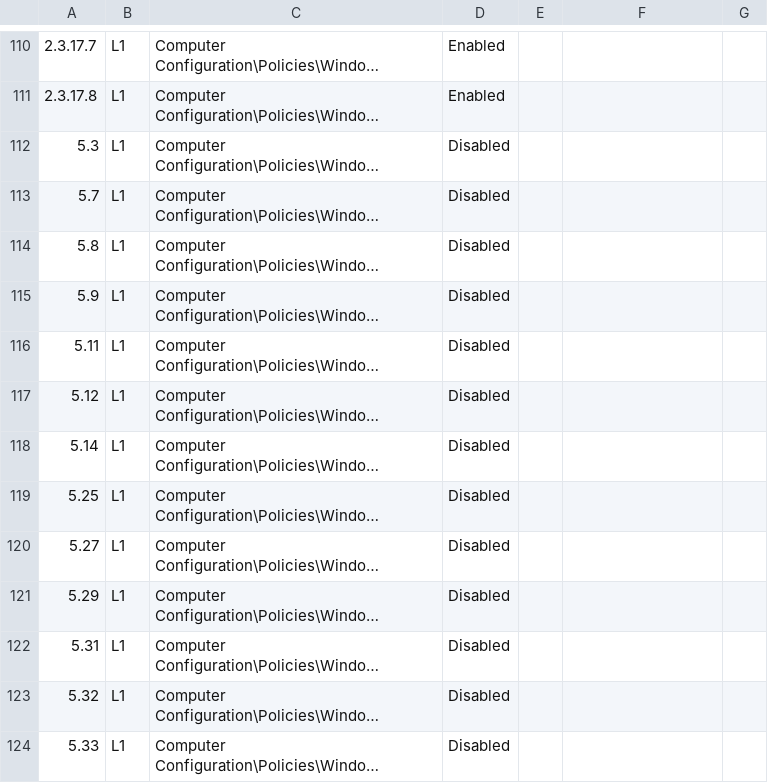
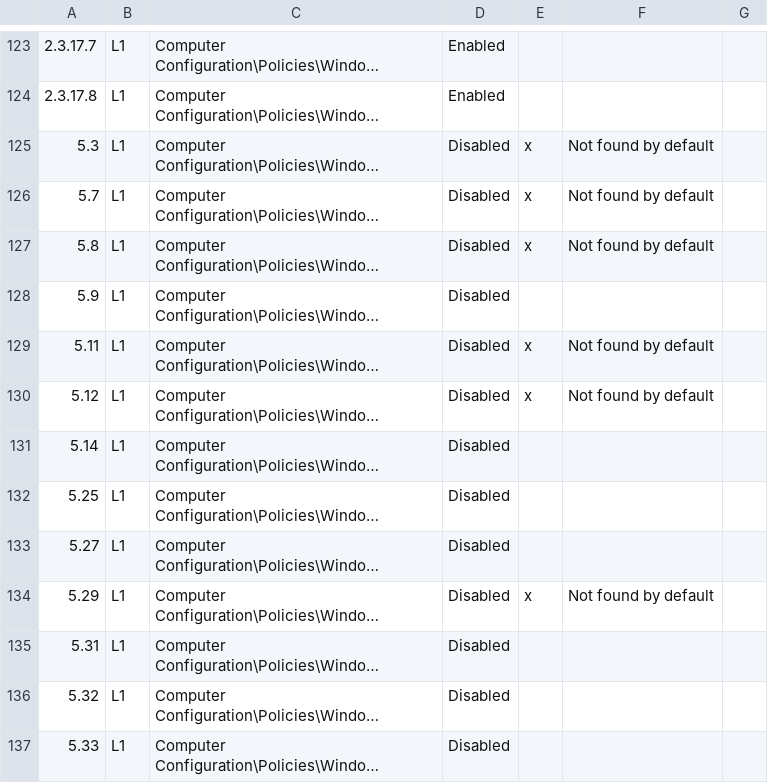
Before and after one commit to JustKiddings/GPORT, a CSV file: Hardenings/hardening.csv, drawn as a sheet; only a part is shown, gaps mark what is left out; long unchanged cells end in …; addresses are those after the commit; the diff covers the shown part only; the diff names each change by its address in the sheet, - before the commit and + after, or states it on an @@ line.

```diff
--- a/Hardenings/hardening.csv
+++ b/Hardenings/hardening.csv
-E125:E127: (empty)
+E125:E127: x
-F125:F127: (empty)
+F125:F127: Not found by default
-E129:E130: (empty)
+E129:E130: x
-F129:F130: (empty)
+F129:F130: Not found by default
-E134: (empty)
+E134: x
-F134: (empty)
+F134: Not found by default
```
Also changed, not shown: 15 added rows and 51 edited cells elsewhere in this file, 1 other file.
